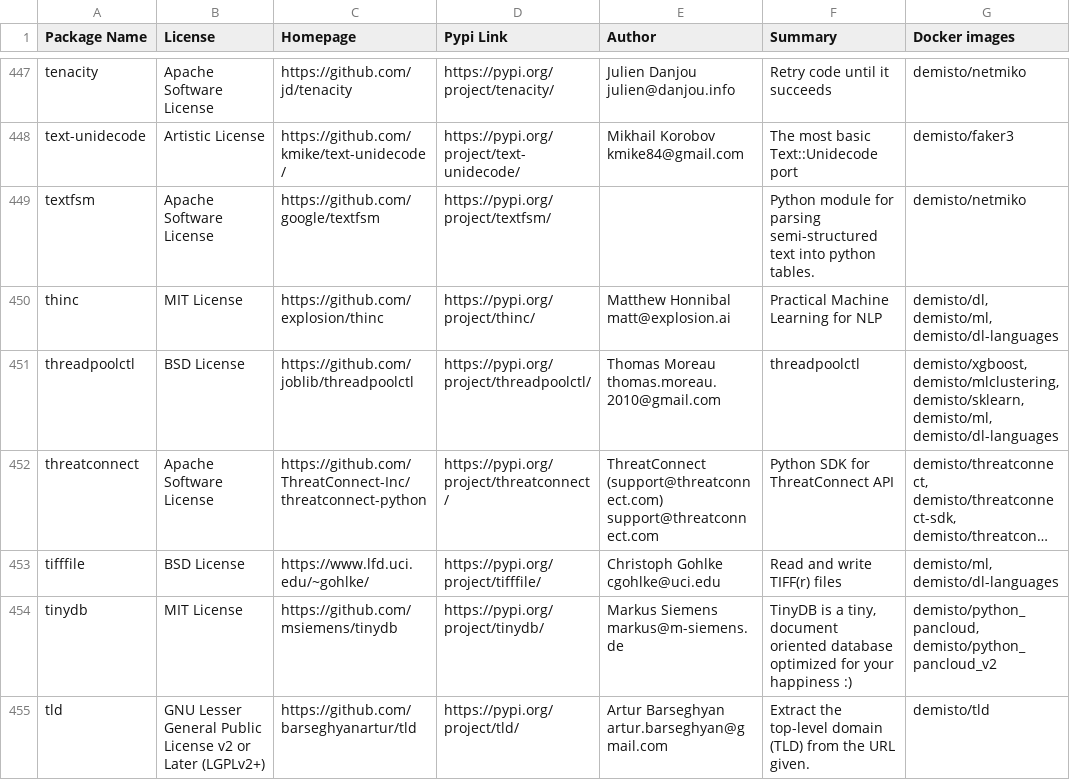
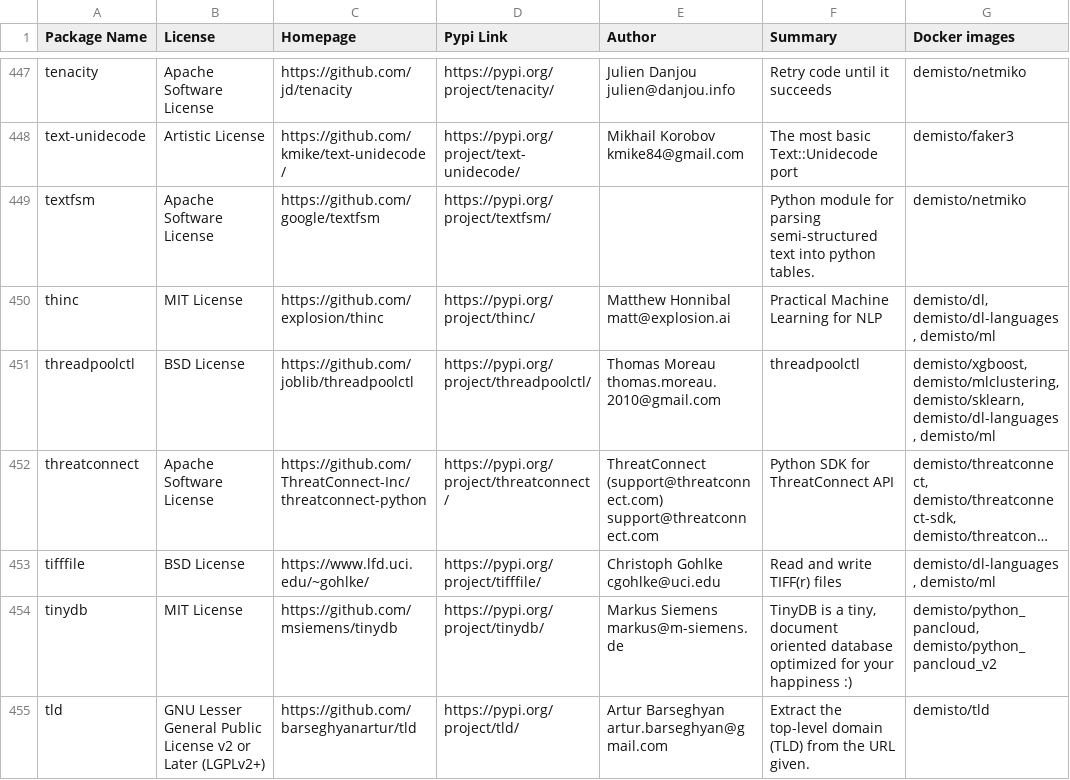
Before and after one commit to demisto/dockerfiles-info, a CSV file: used_packages.csv, drawn as a sheet; only a part is shown, gaps mark what is left out; long unchanged cells end in …; the diff covers the shown part only; the diff names each change by its address in the sheet, - before the commit and + after, or states it on an @@ line.

```diff
--- a/used_packages.csv
+++ b/used_packages.csv
-G450 (Docker images): demisto/dl, demisto/ml, demisto/dl-languages
+G450 (Docker images): demisto/dl, demisto/dl-languages, demisto/ml
-G451 (Docker images): …demisto/mlclustering, demisto/sklearn, demisto/ml, demisto/dl-languages
+G451 (Docker images): …demisto/mlclustering, demisto/sklearn, demisto/dl-languages, demisto/ml
-G453 (Docker images): demisto/ml, demisto/dl-languages
+G453 (Docker images): demisto/dl-languages, demisto/ml
```
Also changed, not shown: 92 edited cells elsewhere in this file, 35 other files.
